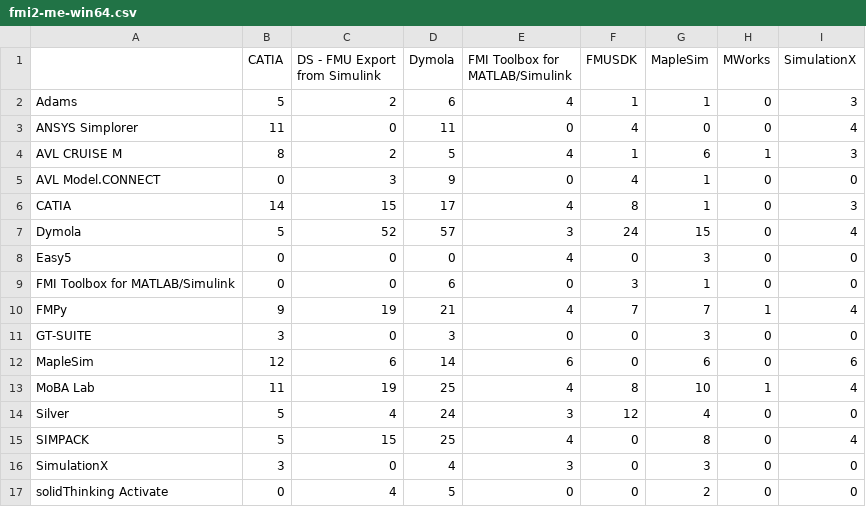
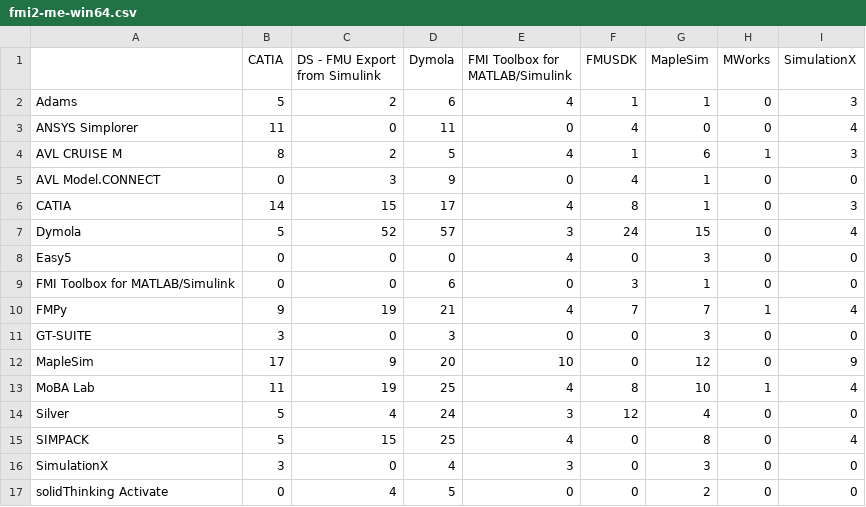
Before and after one commit to modelica/fmi-standard.org, a CSV file: _data/cross-check/fmi2-me-win64.csv, drawn as a sheet.

Commit message:
Adding cross-check results from CI (build 108)

```diff
--- a/_data/cross-check/fmi2-me-win64.csv
+++ b/_data/cross-check/fmi2-me-win64.csv
@@ -11,3 +11,3 @@ FMPy,9,19,21,4,7,7,1,4
 GT-SUITE,3,0,3,0,0,3,0,0
-MapleSim,12,6,14,6,0,6,0,6
+MapleSim,17,9,20,10,0,12,0,9
 MoBA Lab,11,19,25,4,8,10,1,4
```
Also changed, not shown: _data/cross-check/fmi2-me-win32.csv.
